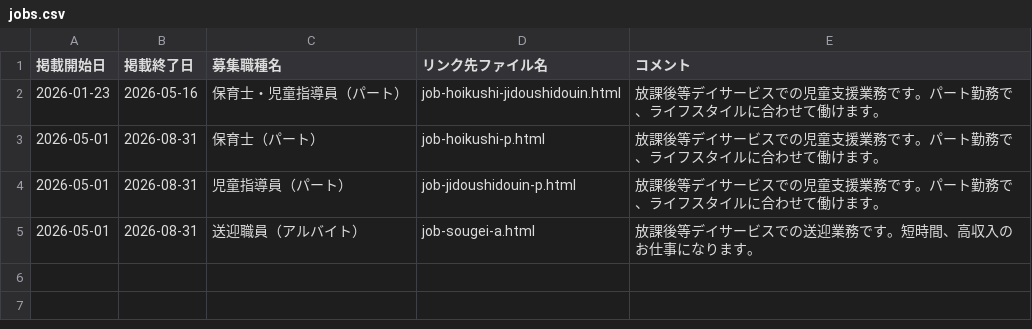
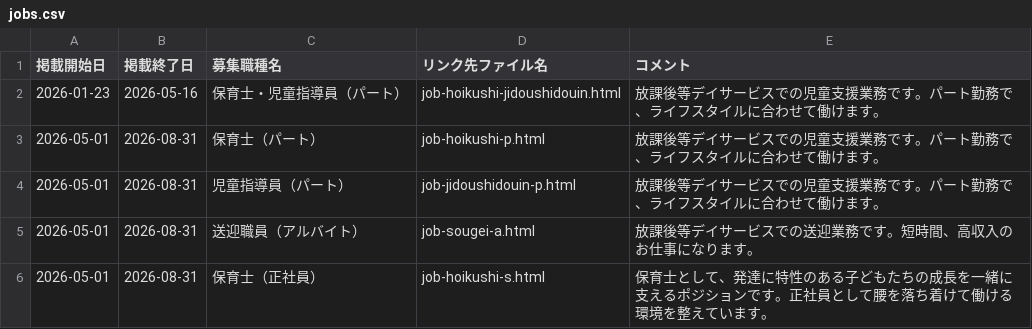
Before and after one commit to happiness-kids/happiness-kids.github.io, a CSV file: assets/csv/jobs.csv, drawn as a sheet.

Commit message:
jobs.csv を更新

```diff
--- a/assets/csv/jobs.csv
+++ b/assets/csv/jobs.csv
@@ -5 +5,2 @@
 2026-05-01,2026-08-31,送迎職員（アルバイト）,job-sougei-a.html,放課後等デイサービスでの送迎業務です。短時間、高収入のお仕事になります。
+2026-05-01,2026-08-31,保育士（正社員）,job-hoikushi-s.html,保育士として、発達に特性のある子どもたちの成長を一緒に支えるポジションです。正社員として腰を落ち着けて働ける環境を整えています。
```
